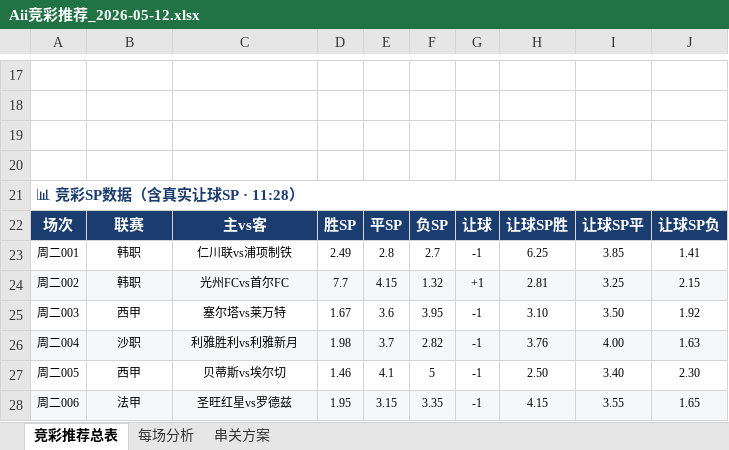
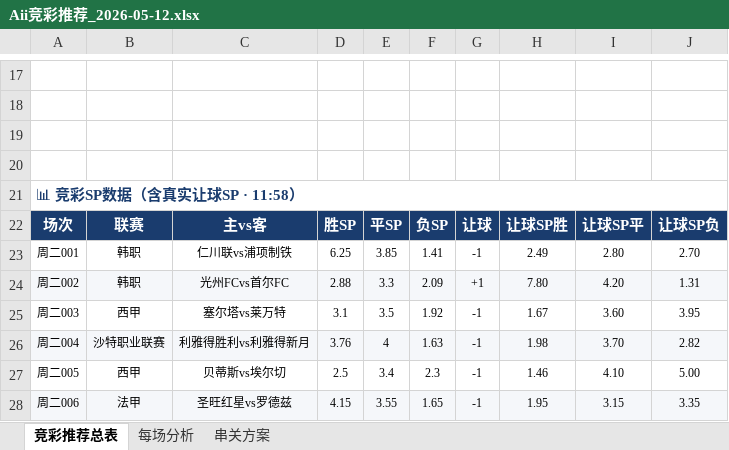
Before and after one commit to yanguanghan0821-sys/321, an Excel workbook: Aii竞彩推荐_2026-05-12.xlsx, sheet 竞彩推荐总表, drawn as a sheet; only a part is shown, gaps mark what is left out; values as stored, in another font and other column widths than the file's, no borders; removed rows and columns are numbered as before the commit, all else as after; the diff covers the shown part only; the diff names each change by its address in the sheet, - before the commit and + after, or states it on an @@ line.

Commit message:
每日推荐 2026-05-12

```diff
--- a/Aii竞彩推荐_2026-05-12.xlsx (sheet 竞彩推荐总表)
+++ b/Aii竞彩推荐_2026-05-12.xlsx (sheet 竞彩推荐总表)
@@ column A renumbered between rows 2 and 21 @@
-D23: 2.49
+D23: 6.25
-E23: 2.8
+E23: 3.85
-F23: 2.7
+F23: 1.41
-H23: 6.25
+H23: 2.49
-I23: 3.85
+I23: 2.80
-J23: 1.41
+J23: 2.70
-D24: 7.7
+D24: 2.88
-E24: 4.15
+E24: 3.3
-F24: 1.32
+F24: 2.09
-H24: 2.81
+H24: 7.80
-I24: 3.25
+I24: 4.20
-J24: 2.15
+J24: 1.31
-D25: 1.67
+D25: 3.1
-E25: 3.6
+E25: 3.5
-F25: 3.95
+F25: 1.92
-H25: 3.10
+H25: 1.67
-I25: 3.50
+I25: 3.60
-J25: 1.92
+J25: 3.95
-row 26: 周二004 | 沙职 | 利雅胜利vs利雅新月 | 1.98 | 3.7 | 2.82 | -1 | 3.76 | 4.00 | 1.63
+row 26: 周二004 | 沙特职业联赛 | 利雅得胜利vs利雅得新月 | 3.76 | 4 | 1.63 | -1 | 1.98 | 3.70 | 2.82
-D27: 1.46
+D27: 2.5
-E27: 4.1
+E27: 3.4
-F27: 5
+F27: 2.3
-H27: 2.50
+H27: 1.46
-I27: 3.40
+I27: 4.10
-J27: 2.30
+J27: 5.00
-D28: 1.95
+D28: 4.15
-E28: 3.15
+E28: 3.55
-F28: 3.35
+F28: 1.65
-H28: 4.15
+H28: 1.95
-I28: 3.55
+I28: 3.15
-J28: 1.65
+J28: 3.35
```
Also changed, not shown: 3 added rows and 72 edited cells elsewhere in this sheet, sheet 串关方案, sheet 每场分析.
